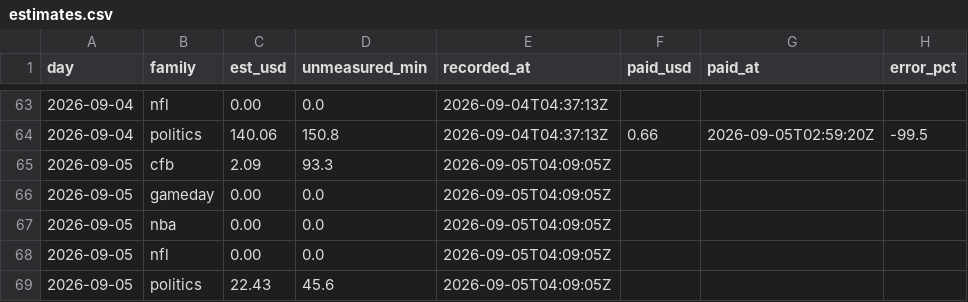
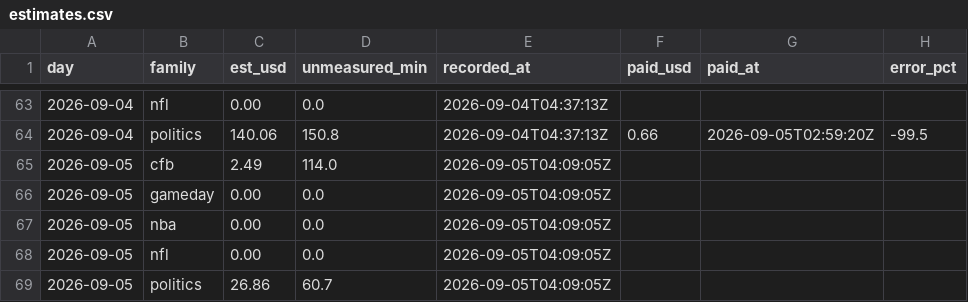
Before and after one commit to wfco223/Liquidity-rewards, a CSV file: data/estimates.csv, drawn as a sheet; only a part is shown, gaps mark what is left out.

Commit message:
estimates: 2 rows [skip ci]

```diff
--- a/data/estimates.csv
+++ b/data/estimates.csv
@@ -64,3 +64,3 @@ day,family,est_usd,unmeasured_min,recorded_at,paid_usd,paid_at,error_pct
 2026-09-04,politics,140.06,150.8,2026-09-04T04:37:13Z,0.66,2026-09-05T02:59:20Z,-99.5
-2026-09-05,cfb,2.09,93.3,2026-09-05T04:09:05Z,,,
+2026-09-05,cfb,2.49,114.0,2026-09-05T04:09:05Z,,,
 2026-09-05,gameday,0.00,0.0,2026-09-05T04:09:05Z,,,
@@ -68,2 +68,2 @@ day,family,est_usd,unmeasured_min,recorded_at,paid_usd,paid_at,error_pct
 2026-09-05,nfl,0.00,0.0,2026-09-05T04:09:05Z,,,
-2026-09-05,politics,22.43,45.6,2026-09-05T04:09:05Z,,,
+2026-09-05,politics,26.86,60.7,2026-09-05T04:09:05Z,,,
```
